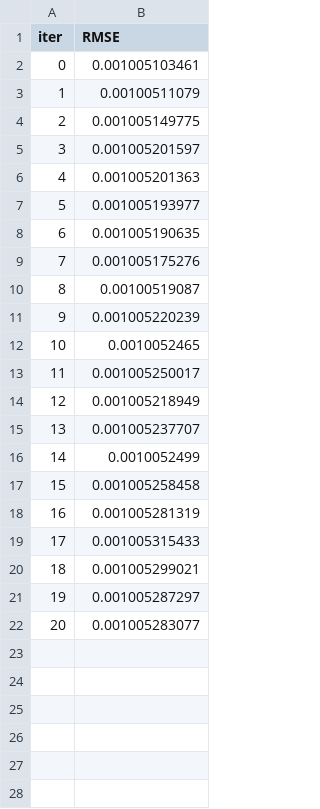
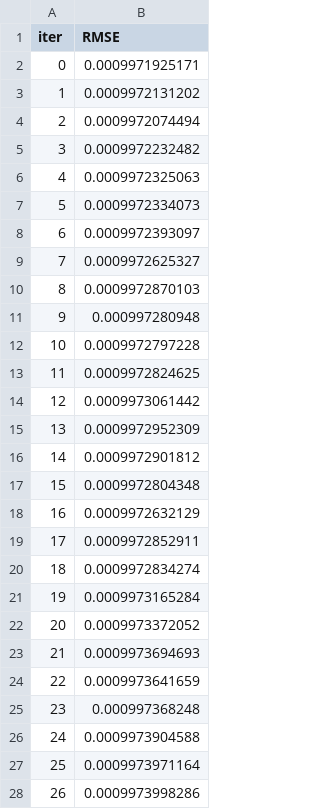
Before and after one commit to mmercalde/prng_cluster_public, a TSV file: catboost_info/test_error.tsv, drawn as a sheet; only a part is shown; the diff covers the shown part only.

```diff
--- a/catboost_info/test_error.tsv
+++ b/catboost_info/test_error.tsv
@@ -1,22 +1,28 @@
 iter	RMSE
-0	0.001005103461
-1	0.00100511079
-2	0.001005149775
-3	0.001005201597
-4	0.001005201363
-5	0.001005193977
-6	0.001005190635
-7	0.001005175276
-8	0.00100519087
-9	0.001005220239
-10	0.0010052465
-11	0.001005250017
-12	0.001005218949
-13	0.001005237707
-14	0.0010052499
-15	0.001005258458
-16	0.001005281319
-17	0.001005315433
-18	0.001005299021
-19	0.001005287297
-20	0.001005283077
+0	0.0009971925171
+1	0.0009972131202
+2	0.0009972074494
+3	0.0009972232482
+4	0.0009972325063
+5	0.0009972334073
+6	0.0009972393097
+7	0.0009972625327
+8	0.0009972870103
+9	0.000997280948
+10	0.0009972797228
+11	0.0009972824625
+12	0.0009973061442
+13	0.0009972952309
+14	0.0009972901812
+15	0.0009972804348
+16	0.0009972632129
+17	0.0009972852911
+18	0.0009972834274
+19	0.0009973165284
+20	0.0009973372052
+21	0.0009973694693
+22	0.0009973641659
+23	0.000997368248
+24	0.0009973904588
+25	0.0009973971164
+26	0.0009973998286
```
Also changed, not shown: 73 added rows elsewhere in this file, catboost_info/learn_error.tsv, catboost_info/time_left.tsv, 10 other files.
